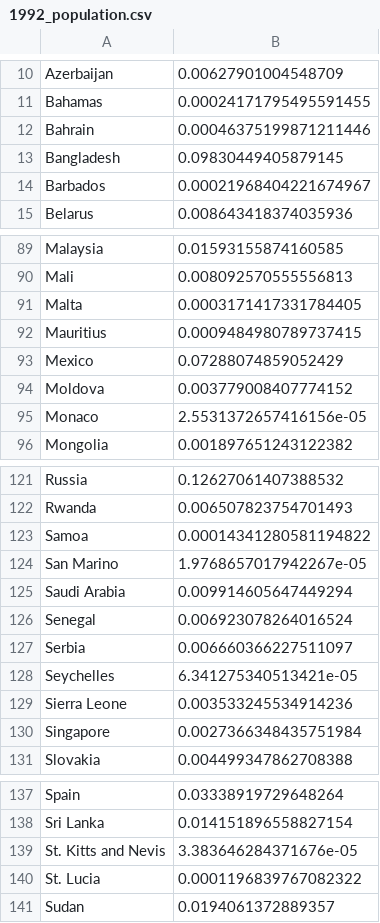
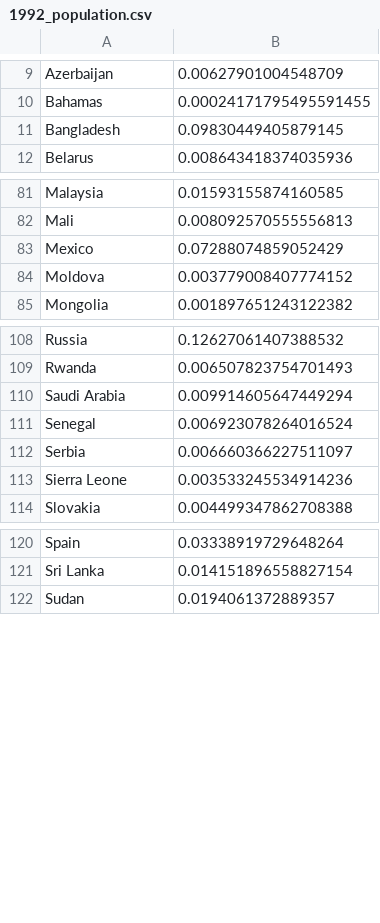
Before and after one commit to Jmuhleman/GML, a CSV file: data_cleaned/population/1992_population.csv, drawn as a sheet; only a part is shown, gaps mark what is left out; the diff covers the shown part only; the diff names each change by its address in the sheet, - before the commit and + after, or states it on an @@ line.

```diff
--- a/data_cleaned/population/1992_population.csv
+++ b/data_cleaned/population/1992_population.csv
-row 12: Bahrain | 0.00046375199871211446
-row 14: Barbados | 0.00021968404221674967
-row 91: Malta | 0.0003171417331784405
-row 92: Mauritius | 0.0009484980789737415
-row 95: Monaco | 2.5531372657416156e-05
-row 123: Samoa | 0.00014341280581194822
-row 124: San Marino | 1.9768657017942267e-05
-row 128: Seychelles | 6.341275340513421e-05
-row 130: Singapore | 0.0027366348435751984
-row 139: St. Kitts and Nevis | 3.383646284371676e-05
-row 140: St. Lucia | 0.0001196839767082322
```
Also changed, not shown: 9 removed rows elsewhere in this file, data_cleaned/population/2004_population.csv, data_cleaned/population/2020_population.csv, 43 other files.
